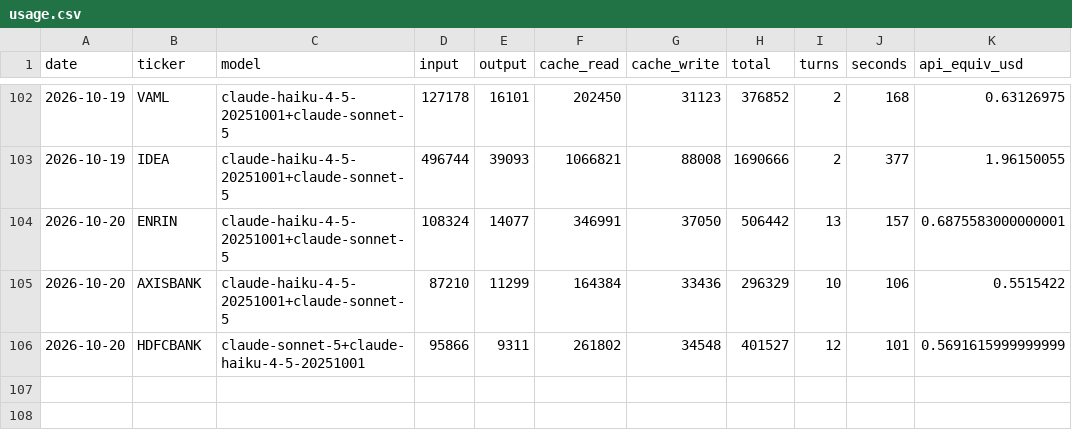
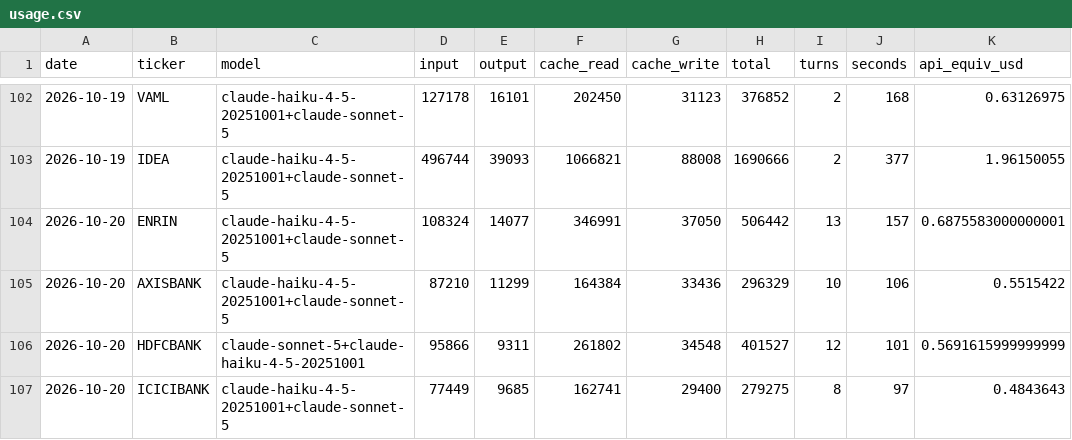
Before and after one commit to luckytechy/tickertales-stock-reports, a CSV file: logs/usage.csv, drawn as a sheet; only a part is shown, gaps mark what is left out; the diff names each change by its address in the sheet, - before the commit and + after, or states it on an @@ line.

```diff
--- a/logs/usage.csv
+++ b/logs/usage.csv
+row 107: 2026-10-20 | ICICIBANK | claude-haiku-4-5-20251001+claude-sonnet-5 | 77449 | 9685 | 162741 | 29400 | 279275 | 8 | 97 | 0.4843643
```
Also changed, not shown: 2 other files.
